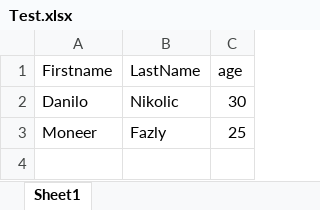
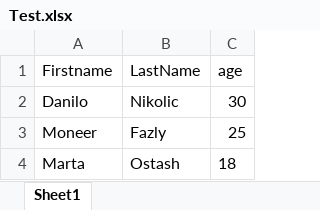
Before and after one commit to YuliaRapp/JavaBatch8, an Excel workbook: src/com/syntax/reviewclass20/Test.xlsx, sheet Sheet1, drawn as a sheet; values as stored, in another font and other column widths than the file's, no borders; the diff names each change by its address in the sheet, - before the commit and + after, or states it on an @@ line.

Commit message:
Review class 20

```diff
--- a/src/com/syntax/reviewclass20/Test.xlsx (sheet Sheet1)
+++ b/src/com/syntax/reviewclass20/Test.xlsx (sheet Sheet1)
+row 4: Marta | Ostash | 18
```
Also changed, not shown: 5 other files.
